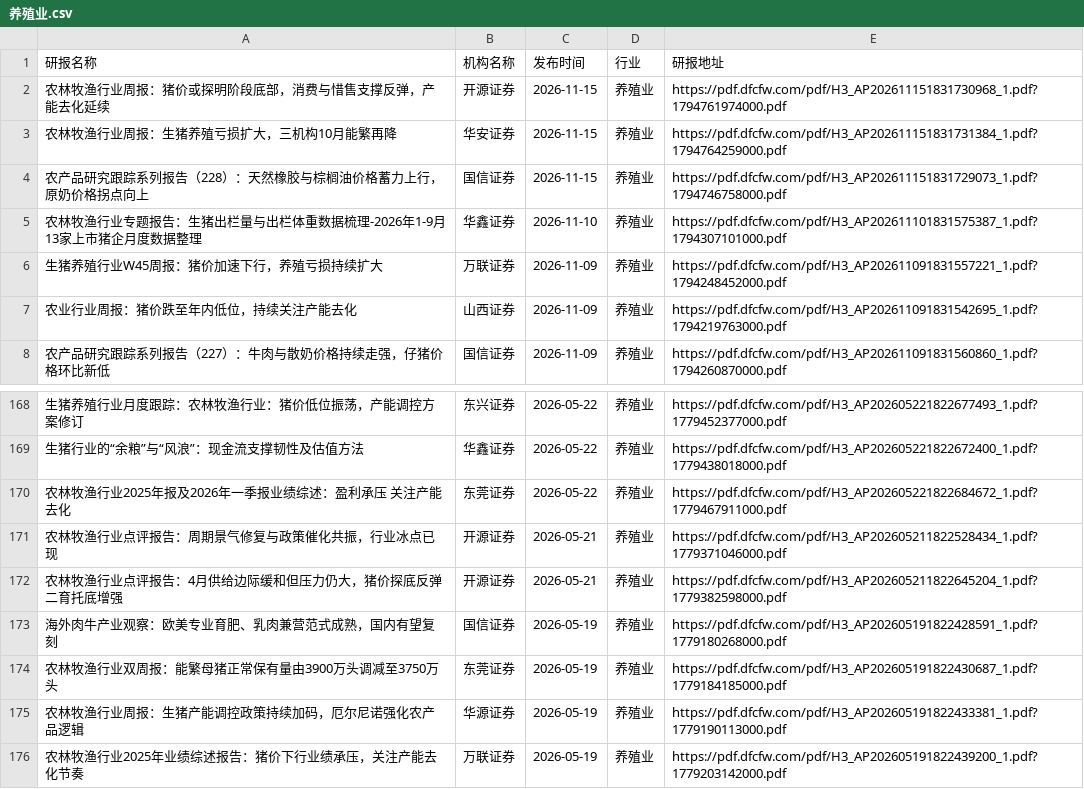
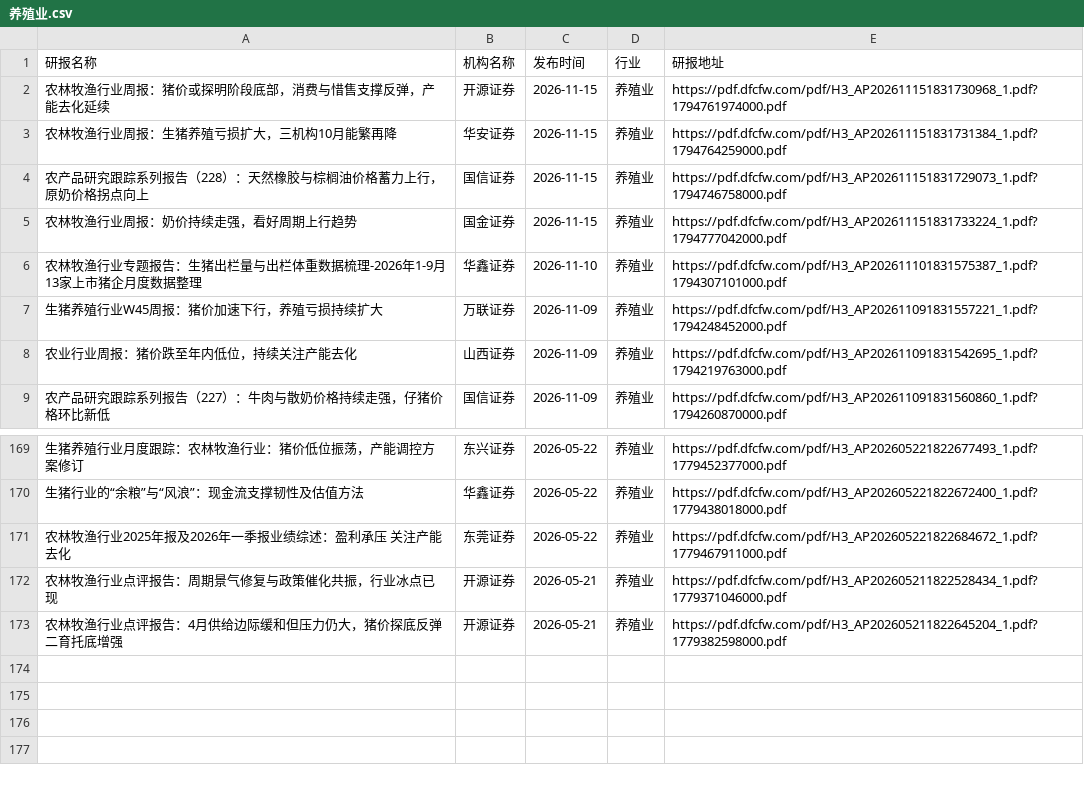
Before and after one commit to manymore13/report, a CSV file: eastmoney/养殖业.csv, drawn as a sheet; only a part is shown, gaps mark what is left out.

```diff
--- a/eastmoney/养殖业.csv
+++ b/eastmoney/养殖业.csv
@@ -4,2 +4,3 @@
 农产品研究跟踪系列报告（228）：天然橡胶与棕榈油价格蓄力上行，原奶价格拐点向上,国信证券,2026-11-15,养殖业,https://pdf.dfcfw.com/pdf/H3_AP202611151831729073_1.pdf?1794746758000.pdf
+农林牧渔行业周报：奶价持续走强，看好周期上行趋势,国金证券,2026-11-15,养殖业,https://pdf.dfcfw.com/pdf/H3_AP202611151831733224_1.pdf?1794777042000.pdf
 农林牧渔行业专题报告：生猪出栏量与出栏体重数据梳理-2026年1-9月13家上市猪企月度数据整理,华鑫证券,2026-11-10,养殖业,https://pdf.dfcfw.com/pdf/H3_AP202611101831575387_1.pdf?1794307101000.pdf
@@ -172,5 +173 @@
 农林牧渔行业点评报告：4月供给边际缓和但压力仍大，猪价探底反弹二育托底增强,开源证券,2026-05-21,养殖业,https://pdf.dfcfw.com/pdf/H3_AP202605211822645204_1.pdf?1779382598000.pdf
-海外肉牛产业观察：欧美专业育肥、乳肉兼营范式成熟，国内有望复刻,国信证券,2026-05-19,养殖业,https://pdf.dfcfw.com/pdf/H3_AP202605191822428591_1.pdf?1779180268000.pdf
-农林牧渔行业双周报：能繁母猪正常保有量由3900万头调减至3750万头,东莞证券,2026-05-19,养殖业,https://pdf.dfcfw.com/pdf/H3_AP202605191822430687_1.pdf?1779184185000.pdf
-农林牧渔行业周报：生猪产能调控政策持续加码，厄尔尼诺强化农产品逻辑,华源证券,2026-05-19,养殖业,https://pdf.dfcfw.com/pdf/H3_AP202605191822433381_1.pdf?1779190113000.pdf
-农林牧渔行业2025年业绩综述报告：猪价下行业绩承压，关注产能去化节奏,万联证券,2026-05-19,养殖业,https://pdf.dfcfw.com/pdf/H3_AP202605191822439200_1.pdf?1779203142000.pdf
```
Also changed, not shown: eastmoney/IT服务Ⅱ.csv, eastmoney/房地产开发.csv, 43 other files.
